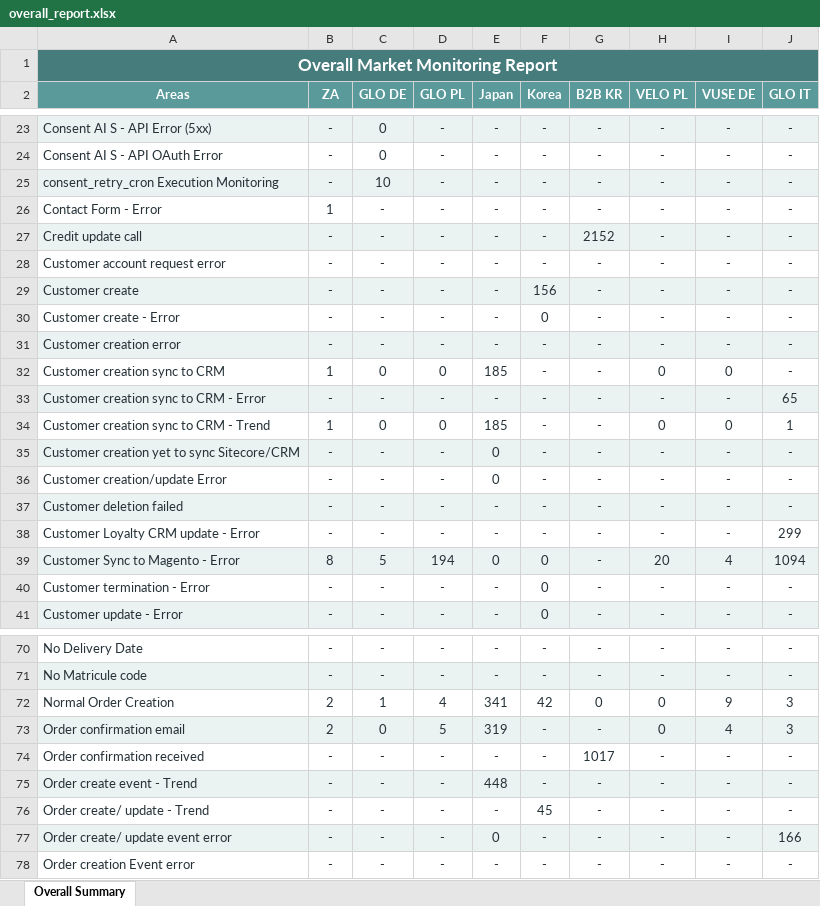
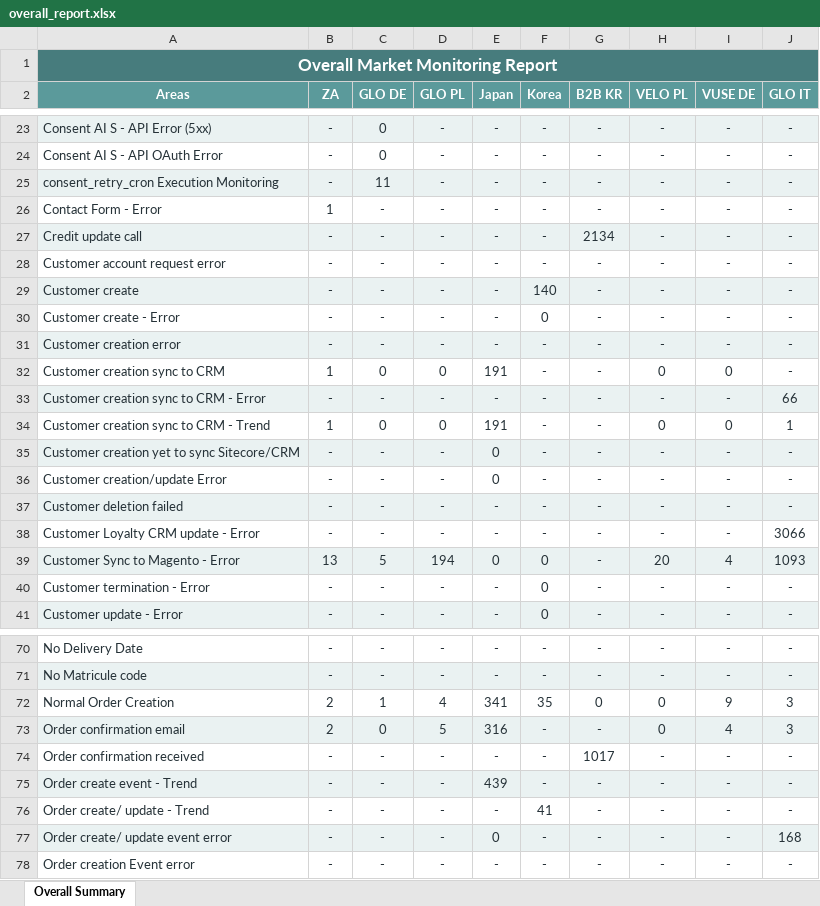
Before and after one commit to harko17/proactive, an Excel workbook: output/overall_report.xlsx, sheet Overall Summary, drawn as a sheet; only a part is shown, gaps mark what is left out; values as stored, in another font and other column widths than the file's, no borders; the diff covers the shown part only; the diff names each change by its address in the sheet, - before the commit and + after, or states it on an @@ line.

```diff
--- a/output/overall_report.xlsx (sheet Overall Summary)
+++ b/output/overall_report.xlsx (sheet Overall Summary)
-C25 (GLO DE): 10
+C25 (GLO DE): 11
-G27 (B2B KR): 2152
+G27 (B2B KR): 2134
-F29 (Korea): 156
+F29 (Korea): 140
-E32 (Japan): 185
+E32 (Japan): 191
-J33 (GLO IT): 65
+J33 (GLO IT): 66
-E34 (Japan): 185
+E34 (Japan): 191
-J38 (GLO IT): 299
+J38 (GLO IT): 3066
-B39 (ZA): 8
+B39 (ZA): 13
-J39 (GLO IT): 1094
+J39 (GLO IT): 1093
-F72 (Korea): 42
+F72 (Korea): 35
-E73 (Japan): 319
+E73 (Japan): 316
-E75 (Japan): 448
+E75 (Japan): 439
-F76 (Korea): 45
+F76 (Korea): 41
-J77 (GLO IT): 166
+J77 (GLO IT): 168
```
Also changed, not shown: 21 edited cells elsewhere in this sheet, output/glo-de.xlsx, output/glo-it.xlsx, 12 other files.
